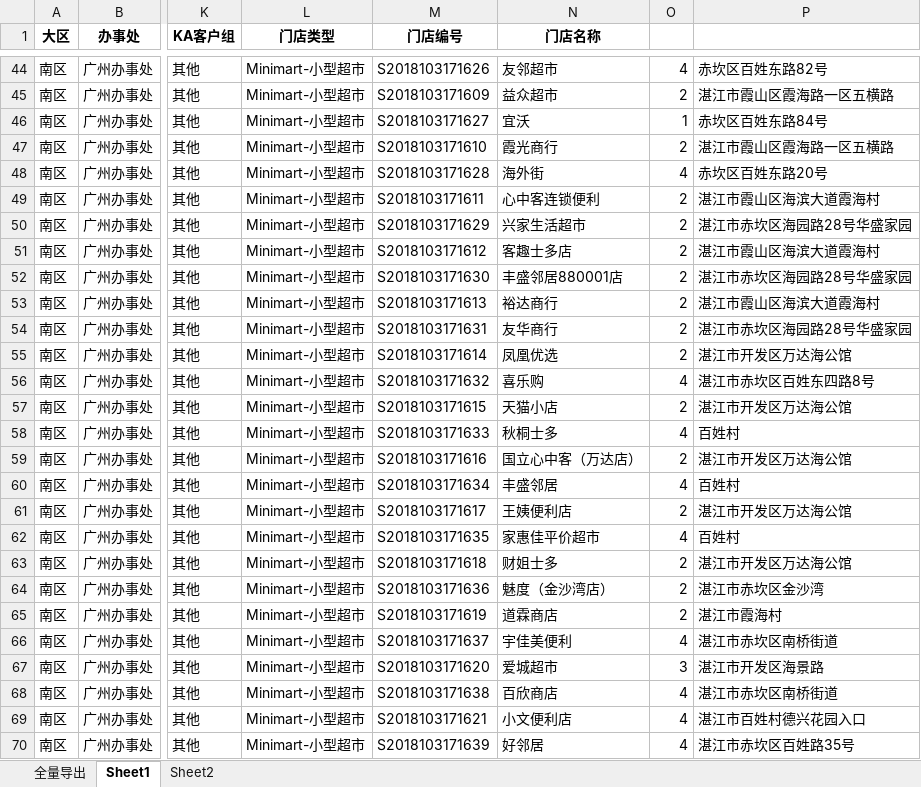
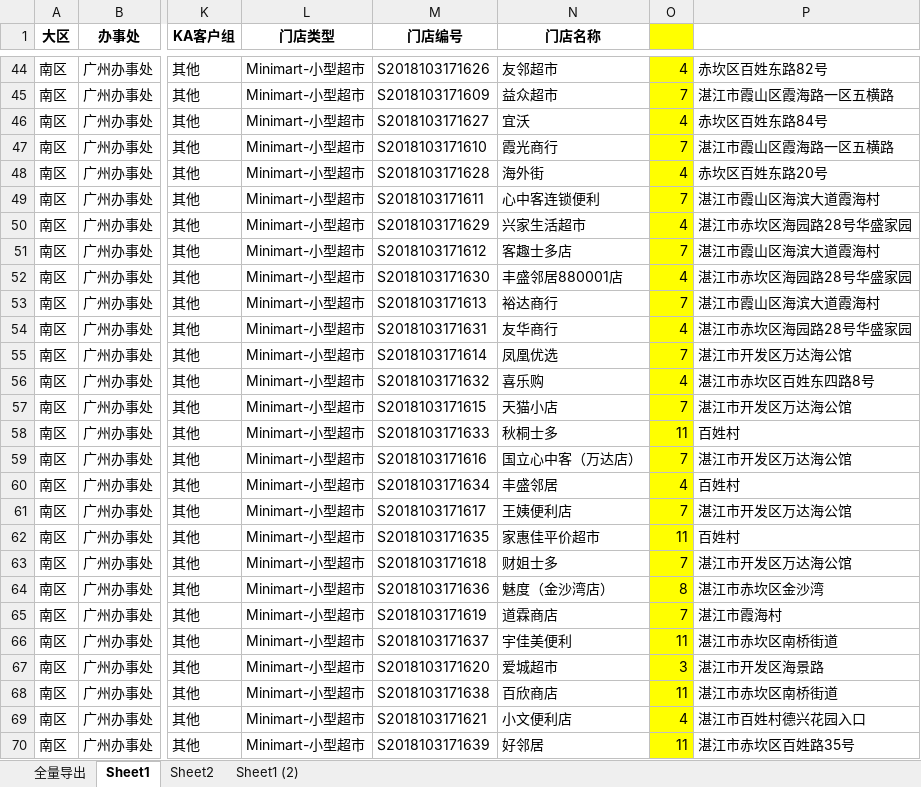
Before and after one commit to FengAiLing2016/excel, an Excel workbook: 全量导出.xlsx, sheet Sheet1, drawn as a sheet; only a part is shown, gaps mark what is left out; values as stored, in another font and other column widths than the file's, no borders; the diff covers the shown part only; the diff names each change by its address in the sheet, - before the commit and + after, or states it on an @@ line.

```diff
--- a/全量导出.xlsx (sheet Sheet1)
+++ b/全量导出.xlsx (sheet Sheet1)
+sheet tab: Sheet1 (2)
-O1 fill: none
+O1 fill: #FFFF00
-O44:O70 fill: none
+O44:O70 fill: #FFFF00
-O45: 2
+O45: 7
-O46: 1
+O46: 4
-O47: 2
+O47: 7
-O49: 2
+O49: 7
-O50: 2
+O50: 4
-O51: 2
+O51: 7
-O52: 2
+O52: 4
-O53: 2
+O53: 7
-O54: 2
+O54: 4
-O55: 2
+O55: 7
-O57: 2
+O57: 7
-O58: 4
+O58: 11
-O59: 2
+O59: 7
-O61: 2
+O61: 7
-O62: 4
+O62: 11
-O63: 2
+O63: 7
-O64: 2
+O64: 8
-O65: 2
+O65: 7
-O66: 4
+O66: 11
-O68: 4
+O68: 11
-O70: 4
+O70: 11
```
Also changed, not shown: 96 edited cells and cell formats elsewhere in this sheet, sheet Sheet2, 1 other file.
